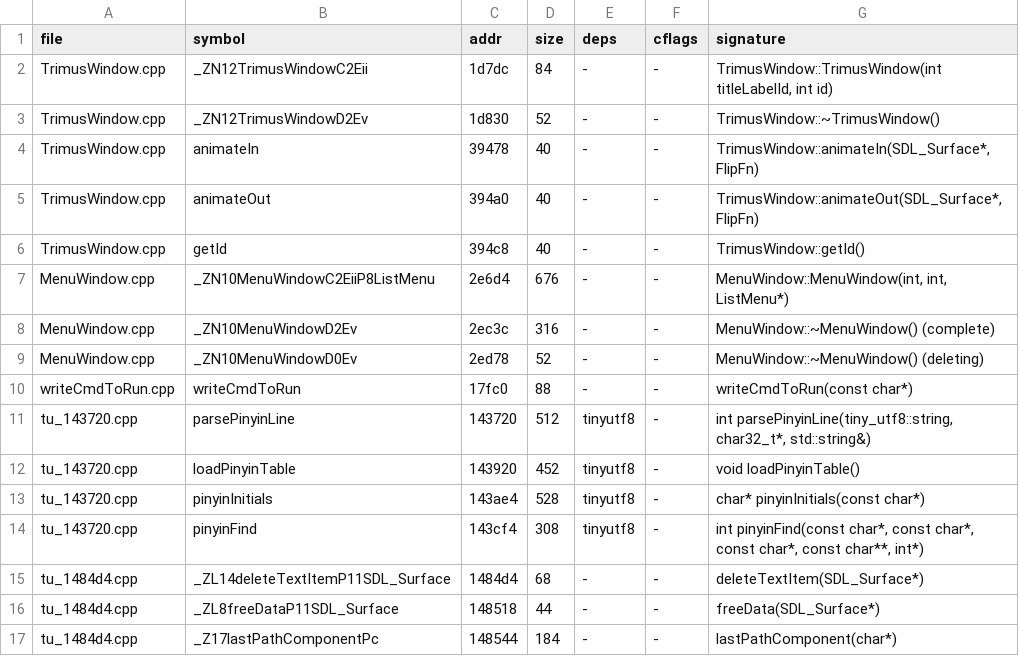
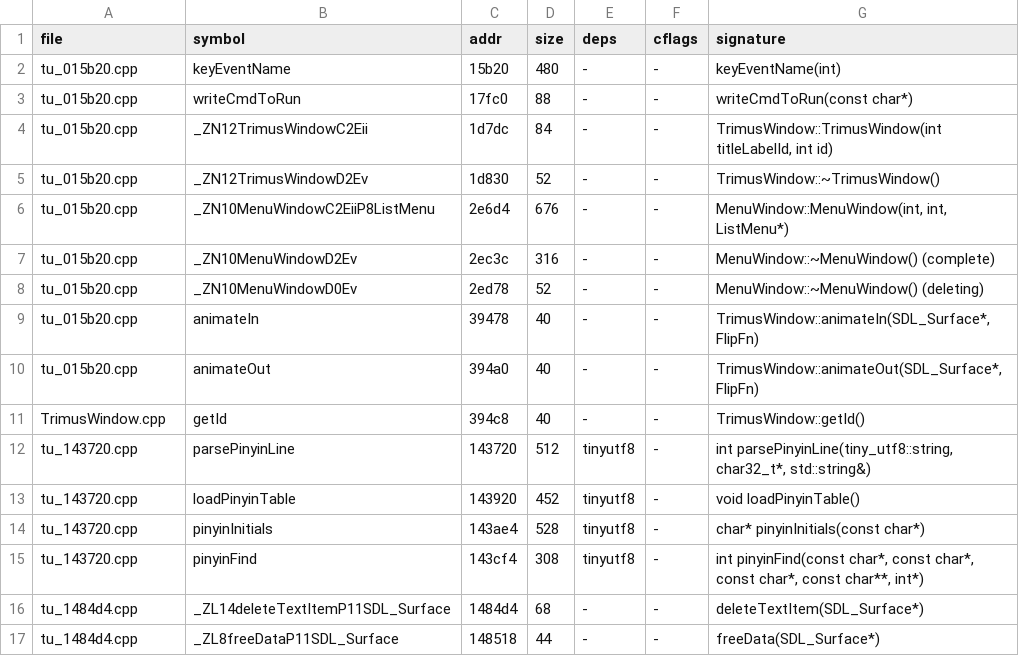
Before and after one commit to nukefrenzy/mainui-decomp, a TSV file: src/matches.tsv, drawn as a sheet; only a part is shown; the shorter side is filled out with more unchanged rows.

```diff
--- a/src/matches.tsv
+++ b/src/matches.tsv
@@ -1,11 +1,12 @@
 file	symbol	addr	size	deps	cflags	signature
-TrimusWindow.cpp	_ZN12TrimusWindowC2Eii	1d7dc	84	-	-	TrimusWindow::TrimusWindow(int titleLabelId, int id)
-TrimusWindow.cpp	_ZN12TrimusWindowD2Ev	1d830	52	-	-	TrimusWindow::~TrimusWindow()
-TrimusWindow.cpp	animateIn	39478	40	-	-	TrimusWindow::animateIn(SDL_Surface*, FlipFn)
-TrimusWindow.cpp	animateOut	394a0	40	-	-	TrimusWindow::animateOut(SDL_Surface*, FlipFn)
+tu_015b20.cpp	keyEventName	15b20	480	-	-	keyEventName(int)
+tu_015b20.cpp	writeCmdToRun	17fc0	88	-	-	writeCmdToRun(const char*)
+tu_015b20.cpp	_ZN12TrimusWindowC2Eii	1d7dc	84	-	-	TrimusWindow::TrimusWindow(int titleLabelId, int id)
+tu_015b20.cpp	_ZN12TrimusWindowD2Ev	1d830	52	-	-	TrimusWindow::~TrimusWindow()
+tu_015b20.cpp	_ZN10MenuWindowC2EiiP8ListMenu	2e6d4	676	-	-	MenuWindow::MenuWindow(int, int, ListMenu*)
+tu_015b20.cpp	_ZN10MenuWindowD2Ev	2ec3c	316	-	-	MenuWindow::~MenuWindow() (complete)
+tu_015b20.cpp	_ZN10MenuWindowD0Ev	2ed78	52	-	-	MenuWindow::~MenuWindow() (deleting)
+tu_015b20.cpp	animateIn	39478	40	-	-	TrimusWindow::animateIn(SDL_Surface*, FlipFn)
+tu_015b20.cpp	animateOut	394a0	40	-	-	TrimusWindow::animateOut(SDL_Surface*, FlipFn)
 TrimusWindow.cpp	getId	394c8	40	-	-	TrimusWindow::getId()
-MenuWindow.cpp	_ZN10MenuWindowC2EiiP8ListMenu	2e6d4	676	-	-	MenuWindow::MenuWindow(int, int, ListMenu*)
-MenuWindow.cpp	_ZN10MenuWindowD2Ev	2ec3c	316	-	-	MenuWindow::~MenuWindow() (complete)
-MenuWindow.cpp	_ZN10MenuWindowD0Ev	2ed78	52	-	-	MenuWindow::~MenuWindow() (deleting)
-writeCmdToRun.cpp	writeCmdToRun	17fc0	88	-	-	writeCmdToRun(const char*)
 tu_143720.cpp	parsePinyinLine	143720	512	tinyutf8	-	int parsePinyinLine(tiny_utf8::string, char32_t*, std::string&)
```
Also changed, not shown: ghidra/names.tsv, 22 other files.
